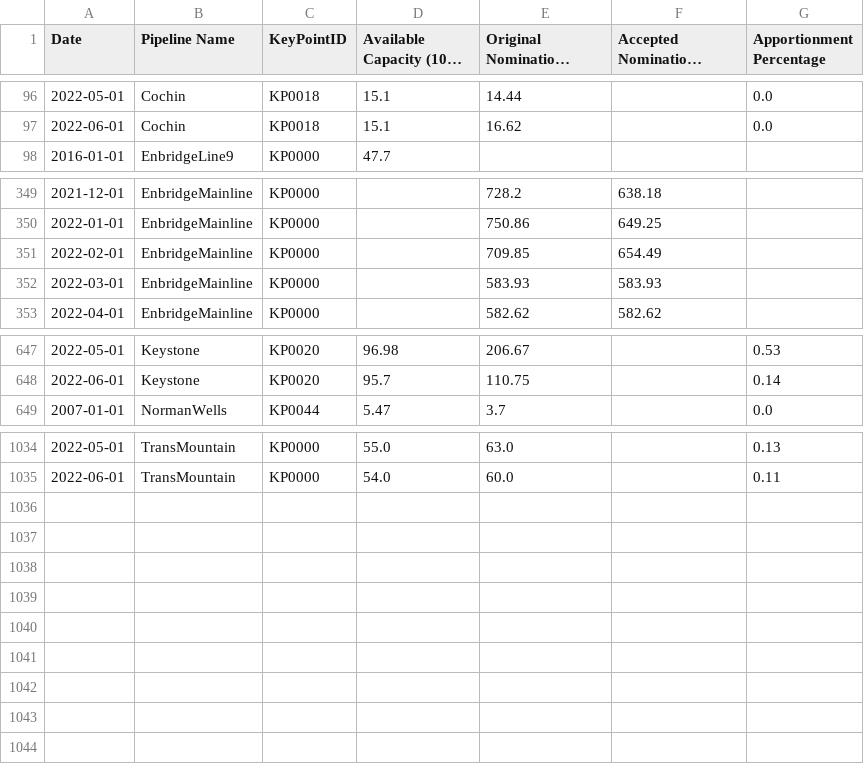
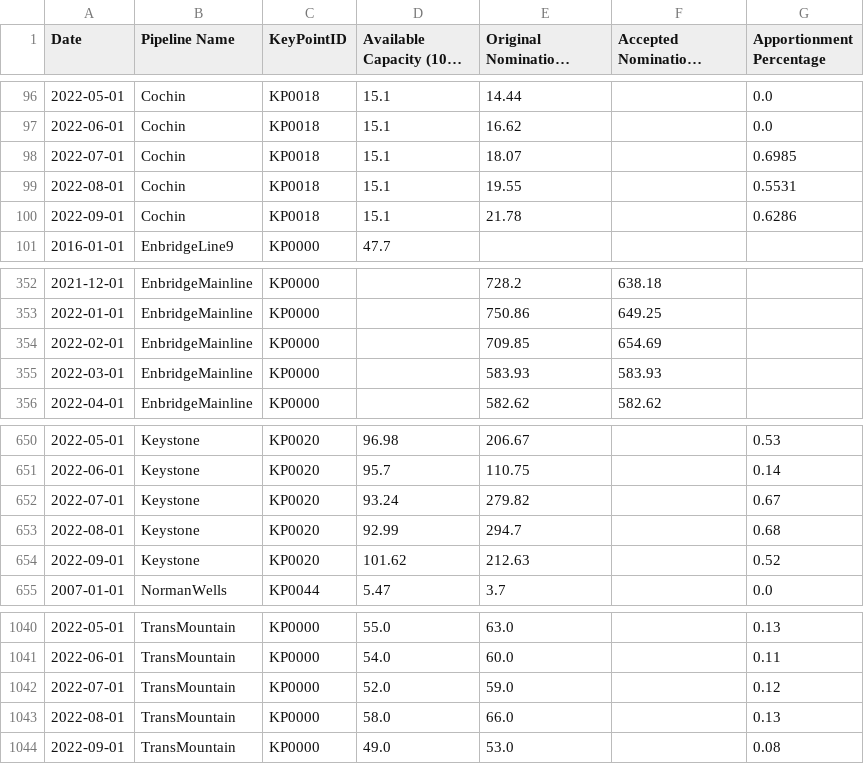
Before and after one commit to mbradds/pipeline-profiles, a CSV file: src/data_management/raw_data/apportionment.csv, drawn as a sheet; only a part is shown, gaps mark what is left out; long unchanged cells end in …; addresses are those after the commit; the diff names each change by its address in the sheet, - before the commit and + after, or states it on an @@ line.

```diff
--- a/src/data_management/raw_data/apportionment.csv
+++ b/src/data_management/raw_data/apportionment.csv
+row 98: 2022-07-01 | Cochin | KP0018 | 15.1 | 18.07 |  | 0.6985
+row 99: 2022-08-01 | Cochin | KP0018 | 15.1 | 19.55 |  | 0.5531
+row 100: 2022-09-01 | Cochin | KP0018 | 15.1 | 21.78 |  | 0.6286
-F354 (Accepted Nominations (1000 m3/d)): 654.49
+F354 (Accepted Nominations (1000 m3/d)): 654.69
+row 652: 2022-07-01 | Keystone | KP0020 | 93.24 | 279.82 |  | 0.67
+row 653: 2022-08-01 | Keystone | KP0020 | 92.99 | 294.7 |  | 0.68
+row 654: 2022-09-01 | Keystone | KP0020 | 101.62 | 212.63 |  | 0.52
+row 1042: 2022-07-01 | TransMountain | KP0000 | 52.0 | 59.0 |  | 0.12
+row 1043: 2022-08-01 | TransMountain | KP0000 | 58.0 | 66.0 |  | 0.13
+row 1044: 2022-09-01 | TransMountain | KP0000 | 49.0 | 53.0 |  | 0.08
```
Also changed, not shown: src/data_management/raw_data/throughput_gas_monthly.csv, src/data_management/raw_data/throughput_oil_monthly.csv, 50 other files.
